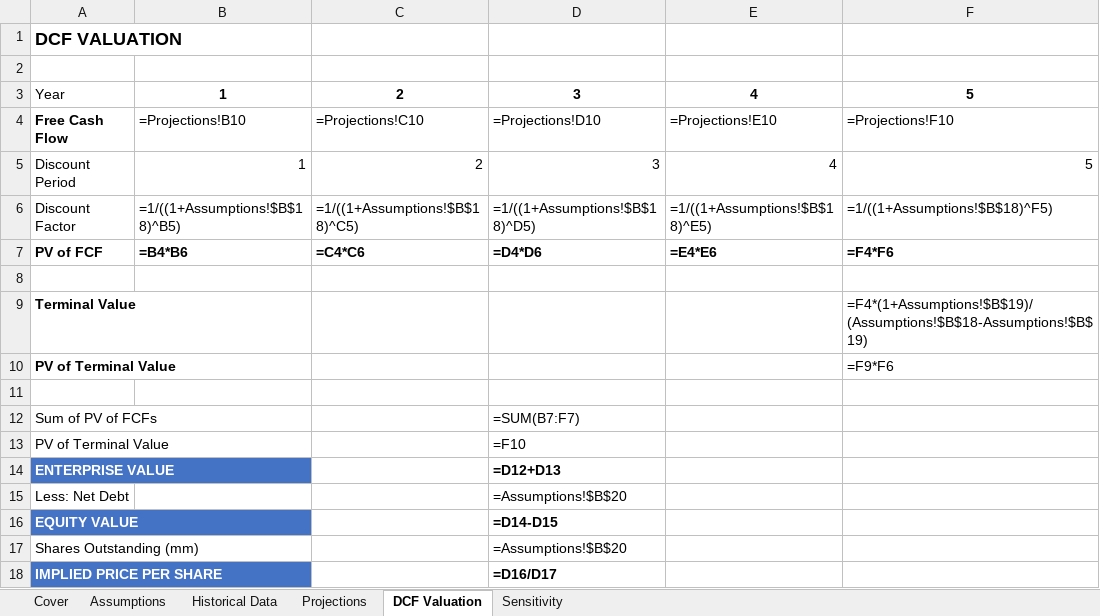
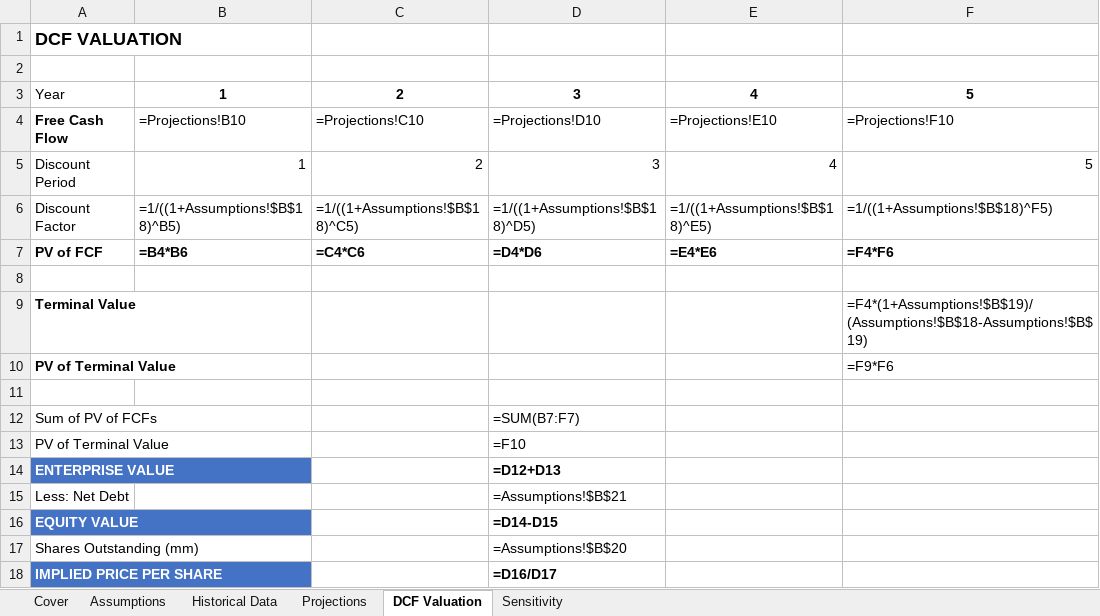
Before and after one commit to SamuelD27/valuation_pro, an Excel workbook: Examples/DCF_Model_AcmeTech.xlsx, sheet DCF Valuation, drawn as a sheet; values as stored, in another font and other column widths than the file's, no borders; formulas without a stored value are shown as written; the diff names each change by its address in the sheet, - before the commit and + after, or states it on an @@ line.

```diff
--- a/Examples/DCF_Model_AcmeTech.xlsx (sheet DCF Valuation)
+++ b/Examples/DCF_Model_AcmeTech.xlsx (sheet DCF Valuation)
-D15: =Assumptions!$B$20
+D15: =Assumptions!$B$21
```
Also changed, not shown: Examples/LBO_Model_AcmeTech.xlsx, 3 other files.
